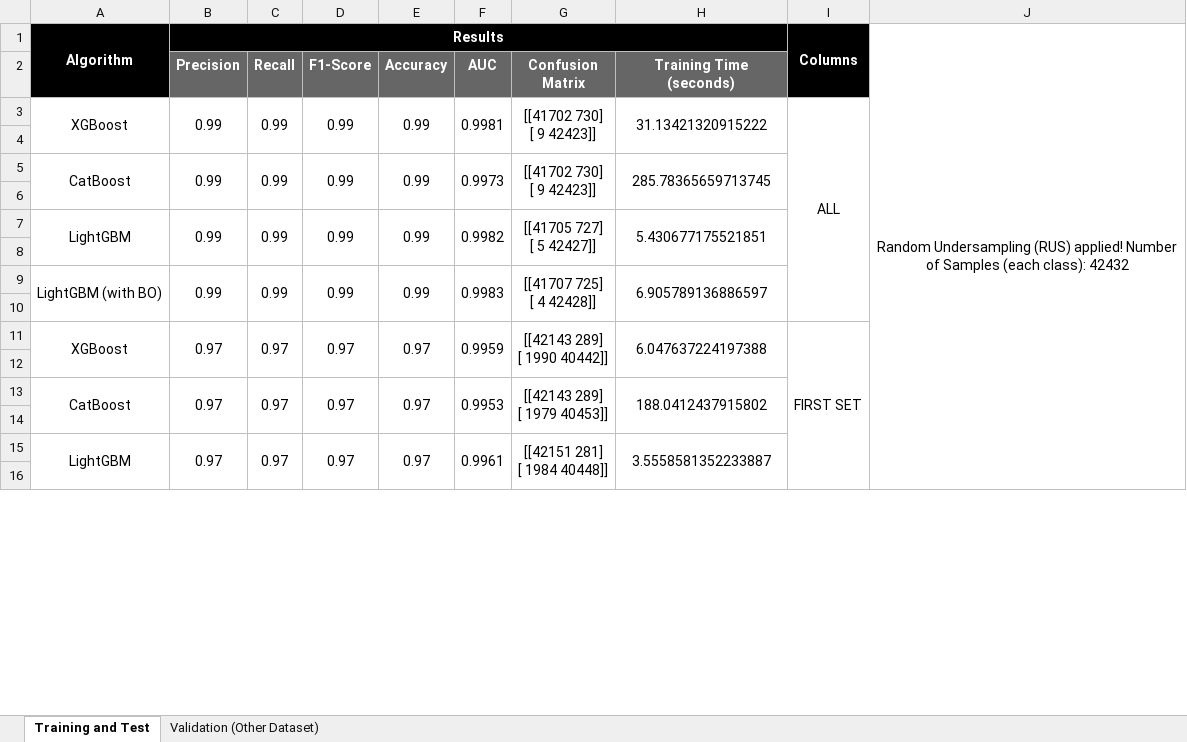
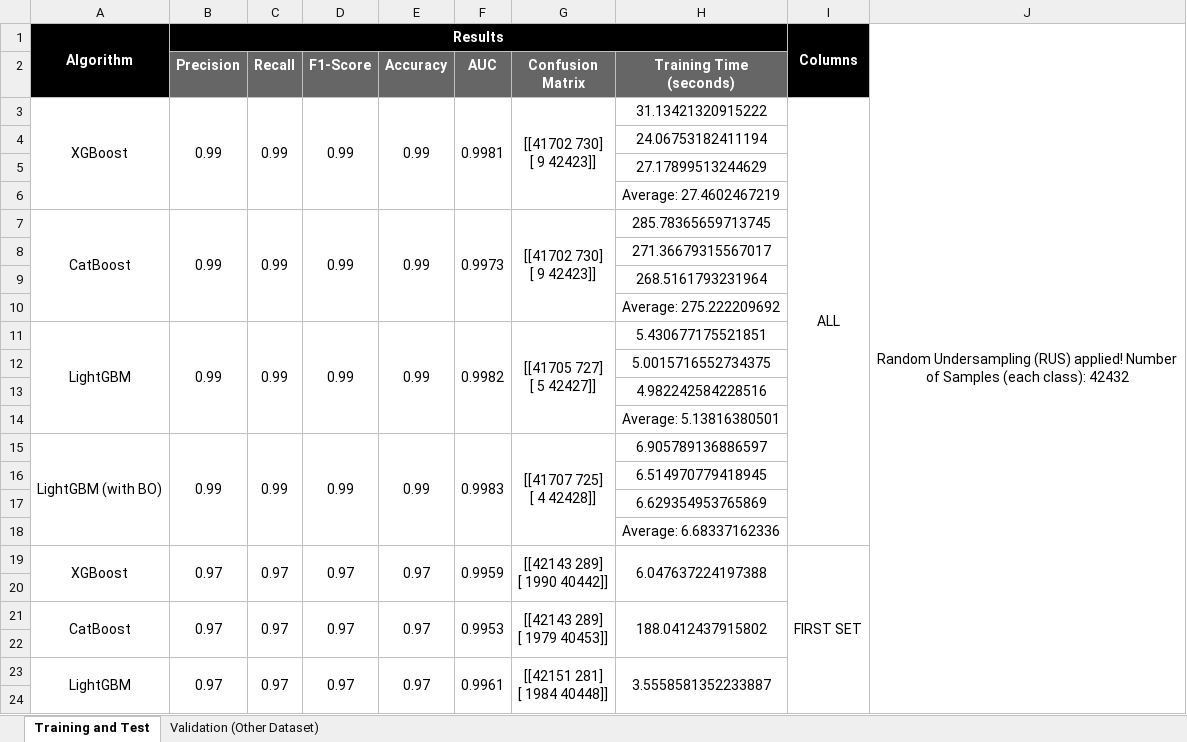
Before and after one commit to silvamleandro/UAV_Platform, an Excel workbook: DoS_Detection/results/all_results.xlsx, sheet Training and Test, drawn as a sheet; only a part is shown; values as stored, in another font and other column widths than the file's, no borders; charts and pictures not drawn; removed rows and columns are numbered as before the commit, all else as after; the diff names each change by its address in the sheet, - before the commit and + after, or states it on an @@ line.

Commit message:
Adding each training time and the average to the results

```diff
--- a/DoS_Detection/results/all_results.xlsx (sheet Training and Test)
+++ b/DoS_Detection/results/all_results.xlsx (sheet Training and Test)
-H3:H4 merged
-H4 (Training Time (seconds)): (empty)
+H4 (Training Time (seconds)): 24.06753182411194
+row 5:  |  |  |  |  |  |  | 27.17899513244629
+row 6:  |  |  |  |  |  |  | Average: 27.4602467219
-H5:H6 merged
-H8 (Training Time (seconds)): (empty)
+H8 (Training Time (seconds)): 271.36679315567017
+row 9:  |  |  |  |  |  |  | 268.5161793231964
+row 10:  |  |  |  |  |  |  | Average: 275.222209692
-H7:H8 merged
-H12 (Training Time (seconds)): (empty)
+H12 (Training Time (seconds)): 5.0015716552734375
+row 13:  |  |  |  |  |  |  | 4.982242584228516
+row 14:  |  |  |  |  |  |  | Average: 5.13816380501
-H9:H10 merged
-H16 (Training Time (seconds)): (empty)
+H16 (Training Time (seconds)): 6.514970779418945
+row 17:  |  |  |  |  |  |  | 6.629354953765869
+row 18:  |  |  |  |  |  |  | Average: 6.68337162336
```
Also changed, not shown: 1 other file.
